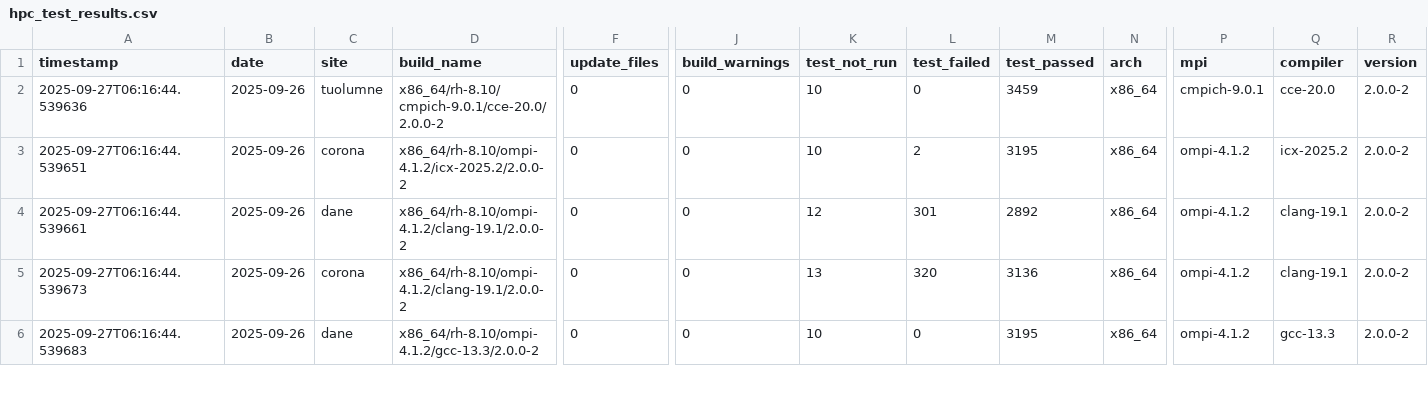
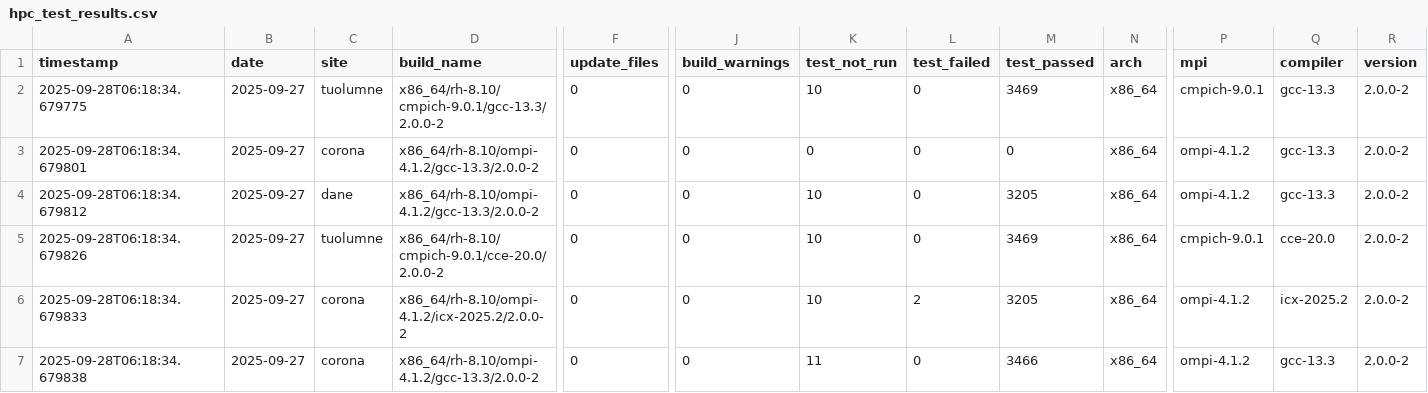
Before and after one commit to hyoklee/hpc-h5, a CSV file: src/hpc_test_results.csv, drawn as a sheet; only a part is shown, gaps mark what is left out; addresses are those after the commit; rows hold the shown columns only; the diff covers the shown part only; the diff names each change by its address in the sheet, - before the commit and + after, or states it on an @@ line.

```diff
--- a/src/hpc_test_results.csv
+++ b/src/hpc_test_results.csv
-A2 (timestamp): 2025-09-27T06:16:44.539636
+A2 (timestamp): 2025-09-28T06:18:34.679775
-B2:B4 (date): 2025-09-26
+B2:B4 (date): 2025-09-27
-D2 (build_name): x86_64/rh-8.10/cmpich-9.0.1/cce-20.0/2.0.0-2
+D2 (build_name): x86_64/rh-8.10/cmpich-9.0.1/gcc-13.3/2.0.0-2
-M2 (test_passed): 3459
+M2 (test_passed): 3469
-Q2 (compiler): cce-20.0
+Q2 (compiler): gcc-13.3
-A3 (timestamp): 2025-09-27T06:16:44.539651
+A3 (timestamp): 2025-09-28T06:18:34.679801
-D3 (build_name): x86_64/rh-8.10/ompi-4.1.2/icx-2025.2/2.0.0-2
+D3 (build_name): x86_64/rh-8.10/ompi-4.1.2/gcc-13.3/2.0.0-2
-K3 (test_not_run): 10
+K3 (test_not_run): 0
-L3 (test_failed): 2
+L3 (test_failed): 0
-M3 (test_passed): 3195
+M3 (test_passed): 0
-Q3 (compiler): icx-2025.2
+Q3 (compiler): gcc-13.3
-A4 (timestamp): 2025-09-27T06:16:44.539661
+A4 (timestamp): 2025-09-28T06:18:34.679812
-D4 (build_name): x86_64/rh-8.10/ompi-4.1.2/clang-19.1/2.0.0-2
+D4 (build_name): x86_64/rh-8.10/ompi-4.1.2/gcc-13.3/2.0.0-2
-K4 (test_not_run): 12
+K4 (test_not_run): 10
-L4 (test_failed): 301
+L4 (test_failed): 0
-M4 (test_passed): 2892
+M4 (test_passed): 3205
-Q4 (compiler): clang-19.1
+Q4 (compiler): gcc-13.3
+row 5: 2025-09-28T06:18:34.679826 | 2025-09-27 | tuolumne | x86_64/rh-8.10/cmpich-9.0.1/cce-20.0/2.0.0-2 | 0 | 0 | 10 | 0 | 3469 | x86_64 | cmpich-9.0.1 | cce-20.0 | 2.0.0-2
-A6 (timestamp): 2025-09-27T06:16:44.539673
+A6 (timestamp): 2025-09-28T06:18:34.679833
-B6:B7 (date): 2025-09-26
+B6:B7 (date): 2025-09-27
-D6 (build_name): x86_64/rh-8.10/ompi-4.1.2/clang-19.1/2.0.0-2
+D6 (build_name): x86_64/rh-8.10/ompi-4.1.2/icx-2025.2/2.0.0-2
-K6 (test_not_run): 13
+K6 (test_not_run): 10
-L6 (test_failed): 320
+L6 (test_failed): 2
-M6 (test_passed): 3136
+M6 (test_passed): 3205
-Q6 (compiler): clang-19.1
+Q6 (compiler): icx-2025.2
-A7 (timestamp): 2025-09-27T06:16:44.539683
+A7 (timestamp): 2025-09-28T06:18:34.679838
-C7 (site): dane
+C7 (site): corona
-K7 (test_not_run): 10
+K7 (test_not_run): 11
-M7 (test_passed): 3195
+M7 (test_passed): 3466
```
Also changed, not shown: 2 added rows and 95 edited cells elsewhere in this file, 2 other files.
